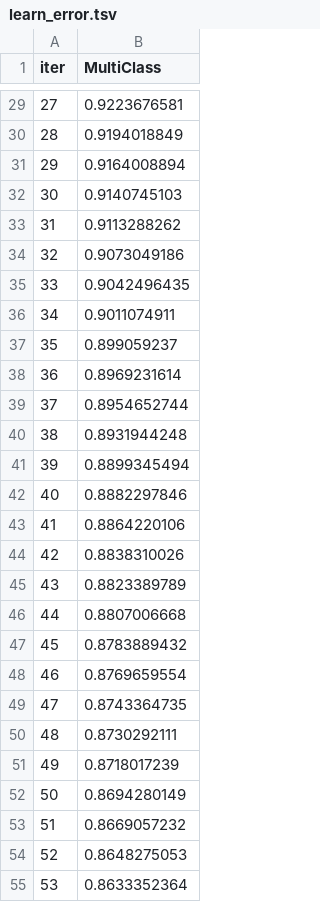
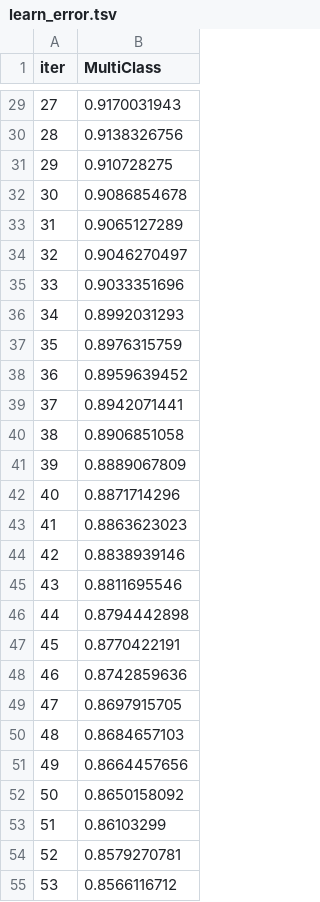
Before and after one commit to danielg9611/ML-Proyect, a TSV file: notebooks/catboost_info/learn_error.tsv, drawn as a sheet; only a part is shown, gaps mark what is left out; the diff covers the shown part only.

```diff
--- a/notebooks/catboost_info/learn_error.tsv
+++ b/notebooks/catboost_info/learn_error.tsv
@@ -29,27 +29,27 @@ iter	MultiClass
-27	0.9223676581
-28	0.9194018849
-29	0.9164008894
-30	0.9140745103
-31	0.9113288262
-32	0.9073049186
-33	0.9042496435
-34	0.9011074911
-35	0.899059237
-36	0.8969231614
-37	0.8954652744
-38	0.8931944248
-39	0.8899345494
-40	0.8882297846
-41	0.8864220106
-42	0.8838310026
-43	0.8823389789
-44	0.8807006668
-45	0.8783889432
-46	0.8769659554
-47	0.8743364735
-48	0.8730292111
-49	0.8718017239
-50	0.8694280149
-51	0.8669057232
-52	0.8648275053
-53	0.8633352364
+27	0.9170031943
+28	0.9138326756
+29	0.910728275
+30	0.9086854678
+31	0.9065127289
+32	0.9046270497
+33	0.9033351696
+34	0.8992031293
+35	0.8976315759
+36	0.8959639452
+37	0.8942071441
+38	0.8906851058
+39	0.8889067809
+40	0.8871714296
+41	0.8863623023
+42	0.8838939146
+43	0.8811695546
+44	0.8794442898
+45	0.8770422191
+46	0.8742859636
+47	0.8697915705
+48	0.8684657103
+49	0.8664457656
+50	0.8650158092
+51	0.86103299
+52	0.8579270781
+53	0.8566116712
```
Also changed, not shown: 73 edited cells elsewhere in this file, data/test.csv, notebooks/catboost_info/time_left.tsv, 8 other files.
